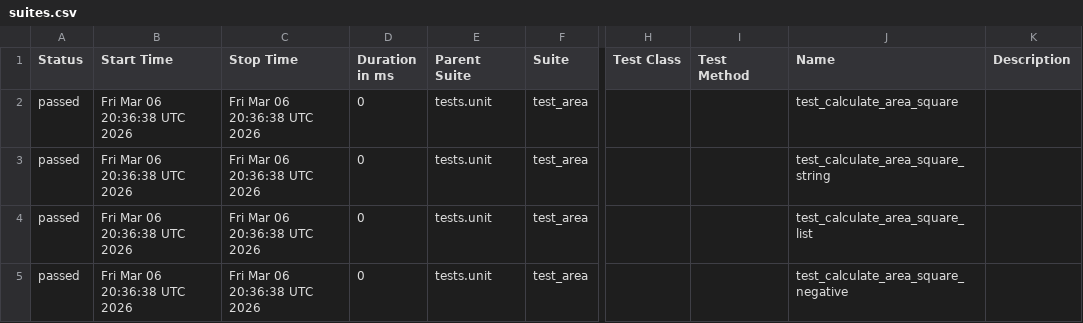
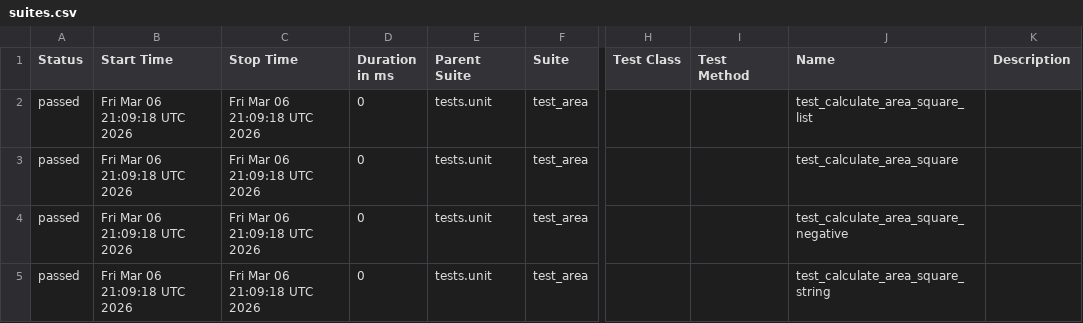
Before and after one commit to shenghuatang/pytest-github-actions-example, a CSV file: data/suites.csv, drawn as a sheet; only a part is shown, gaps mark what is left out; the diff names each change by its address in the sheet, - before the commit and + after, or states it on an @@ line.

```diff
--- a/data/suites.csv
+++ b/data/suites.csv
-B2:B5 (Start Time): Fri Mar 06 20:36:38 UTC 2026
+B2:B5 (Start Time): Fri Mar 06 21:09:18 UTC 2026
-C2:C5 (Stop Time): Fri Mar 06 20:36:38 UTC 2026
+C2:C5 (Stop Time): Fri Mar 06 21:09:18 UTC 2026
-J2 (Name): test_calculate_area_square
+J2 (Name): test_calculate_area_square_list
-J3 (Name): test_calculate_area_square_string
+J3 (Name): test_calculate_area_square
-J4 (Name): test_calculate_area_square_list
+J4 (Name): test_calculate_area_square_negative
-J5 (Name): test_calculate_area_square_negative
+J5 (Name): test_calculate_area_square_string
```
Also changed, not shown: 22 other files.
